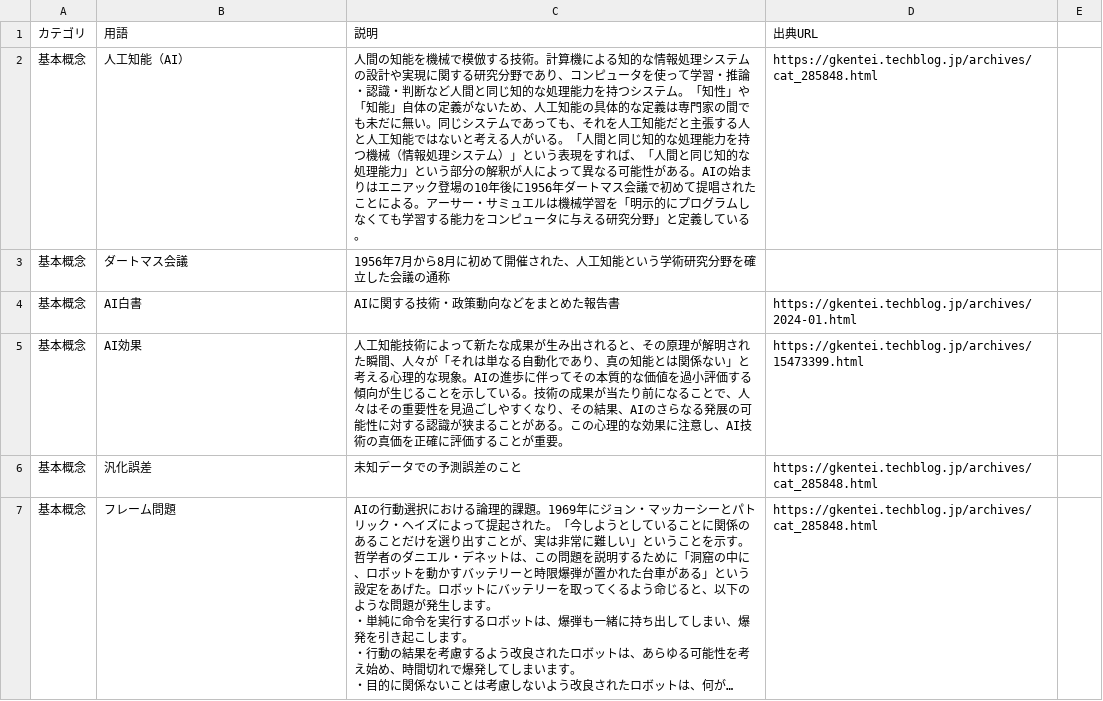
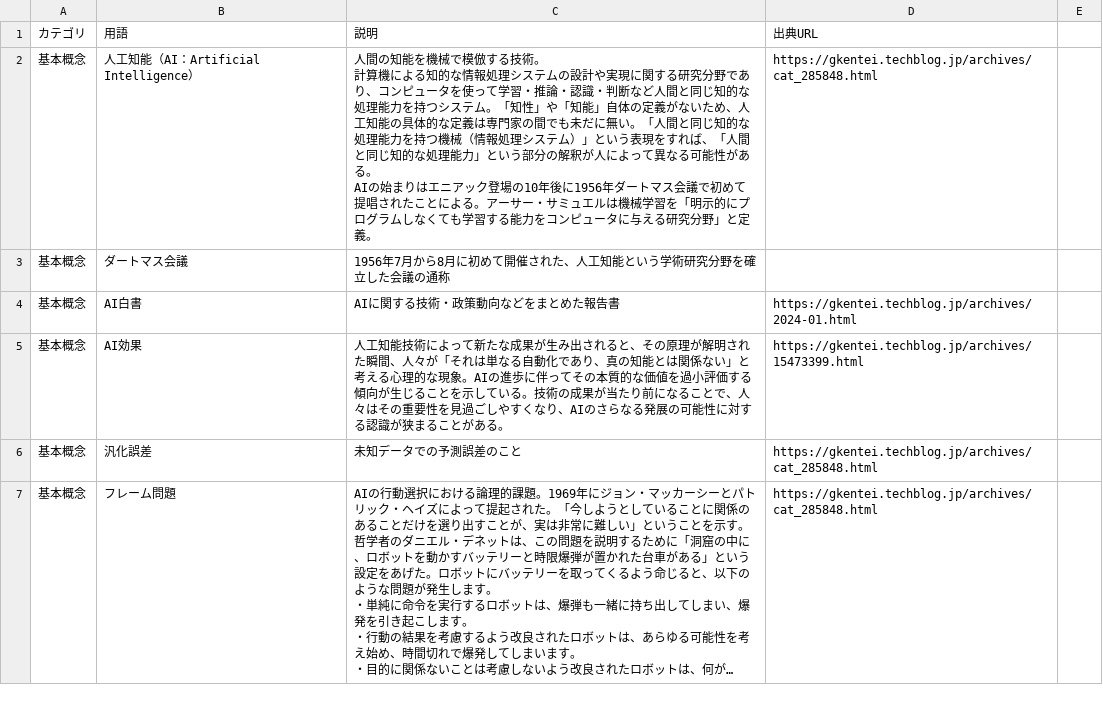
Before and after one commit to ymt-no-lessons/Gtest, a CSV file: words.csv, drawn as a sheet; only a part is shown; long unchanged cells end in …; the diff covers the shown part only.

Commit message:
Add files via upload

```diff
--- a/words.csv
+++ b/words.csv
@@ -1,6 +1,8 @@
 カテゴリ,用語,説明,出典URL,
-基本概念,人工知能（AI）,人間の知能を機械で模倣する技術。計算機による知的な情報処理システムの設計や実現に関する研究分野であり、コンピュータを使って学習・推論・認識・判断など人間と同じ知的な処理能力を持つシステム。「知性」や「知能」自体の定義がないため、人工知能の具体的な定義は専門家の間でも未だに無い。同じシステムであっても、それを人工知能だと主張する人と人工知能ではないと考える人がいる。「人間と同じ知的な処理能力を持つ機械（情報処理システム）」という表現をすれば、「人間と同じ知的な処理能力」という部分の解釈が人によって異なる可能性がある。AIの始まりはエニアック登場の10年後に1956年ダートマス会議で初めて提唱されたことによる。アーサー・サミュエルは機械学習を「明示的にプログラムしなくても学習する能力をコンピュータに与える研究分野」と定義している。,https://gkentei.techblog.jp/archives/cat_285848.html,
+基本概念,人工知能（AI：Artificial Intelligence）,"人間の知能を機械で模倣する技術。
+計算機による知的な情報処理システムの設計や実現に関する研究分野であり、コンピュータを使って学習・推論・認識・判断など人間と同じ知的な処理能力を持つシステム。「知性」や「知能」自体の定義がないため、人工知能の具体的な定義は専門家の間でも未だに無い。「人間と同じ知的な処理能力を持つ機械（情報処理システム）」という表現をすれば、「人間と同じ知的な処理能力」という部分の解釈が人によって異なる可能性がある。
+AIの始まりはエニアック登場の10年後に1956年ダートマス会議で初めて提唱されたことによる。アーサー・サミュエルは機械学習を「明示的にプログラムしなくても学習する能力をコンピュータに与える研究分野」と定義。",https://gkentei.techblog.jp/archives/cat_285848.html,
 基本概念,ダートマス会議,1956年7月から8月に初めて開催された、人工知能という学術研究分野を確立した会議の通称,,
 基本概念,AI白書,AIに関する技術・政策動向などをまとめた報告書,https://gkentei.techblog.jp/archives/2024-01.html,
-基本概念,AI効果,人工知能技術によって新たな成果が生み出されると、その原理が解明された瞬間、人々が「それは単なる自動化であり、真の知能とは関係ない」と考える心理的な現象。AIの進歩に伴ってその本質的な価値を過小評価する傾向が生じることを示している。技術の成果が当たり前になることで、人々はその重要性を見過ごしやすくなり、その結果、AIのさらなる発展の可能性に対する認識が狭まることがある。この心理的な効果に注意し、AI技術の真価を正確に評価することが重要。,https://gkentei.techblog.jp/archives/15473399.html,
+基本概念,AI効果,人工知能技術によって新たな成果が生み出されると、その原理が解明された瞬間、人々が「それは単なる自動化であり、真の知能とは関係ない」と考える心理的な現象。AIの進歩に伴ってその本質的な価値を過小評価する傾向が生じることを示している。技術の成果が当たり前になることで、人々はその重要性を見過ごしやすくなり、AIのさらなる発展の可能性に対する認識が狭まることがある。,https://gkentei.techblog.jp/archives/15473399.html,
 基本概念,汎化誤差,未知データでの予測誤差のこと,https://gkentei.techblog.jp/archives/cat_285848.html,
```
Also changed, not shown: 14 edited cells elsewhere in this file.
